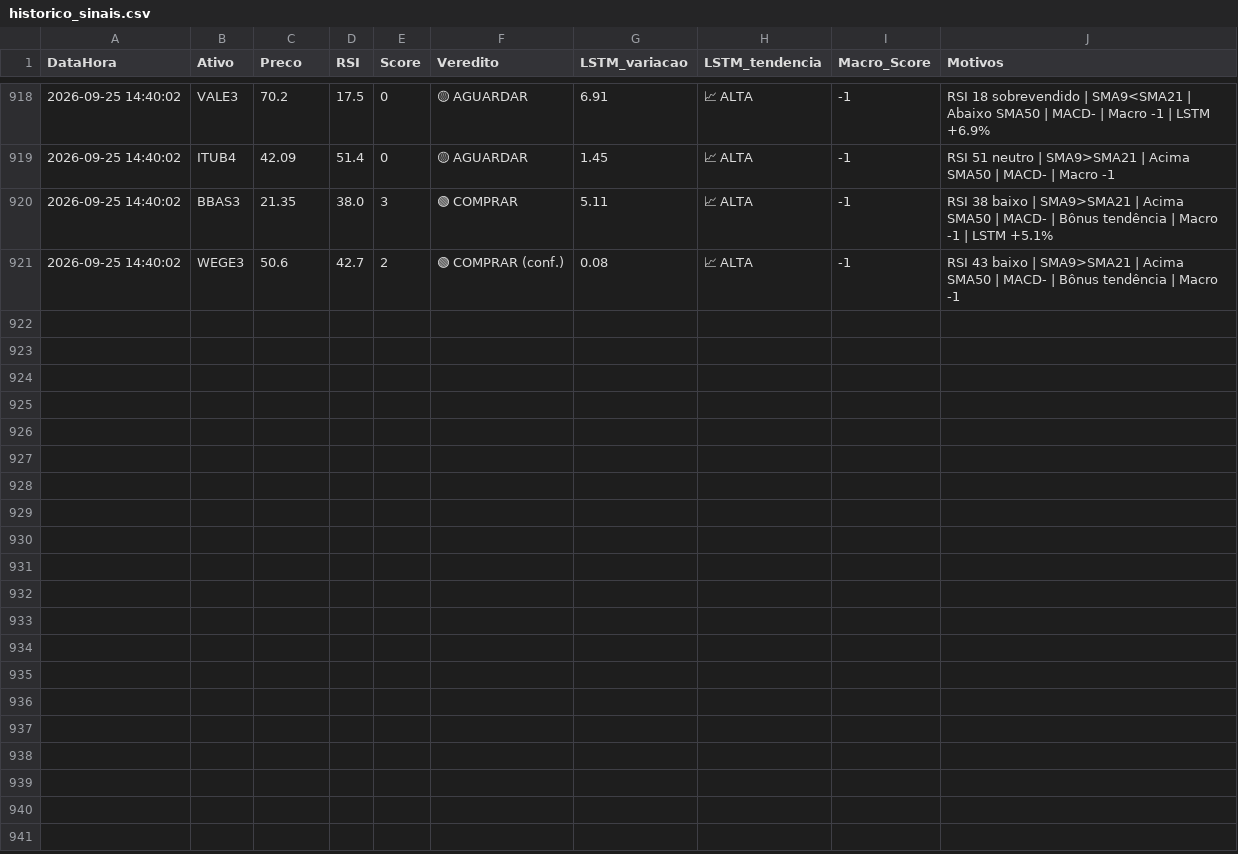
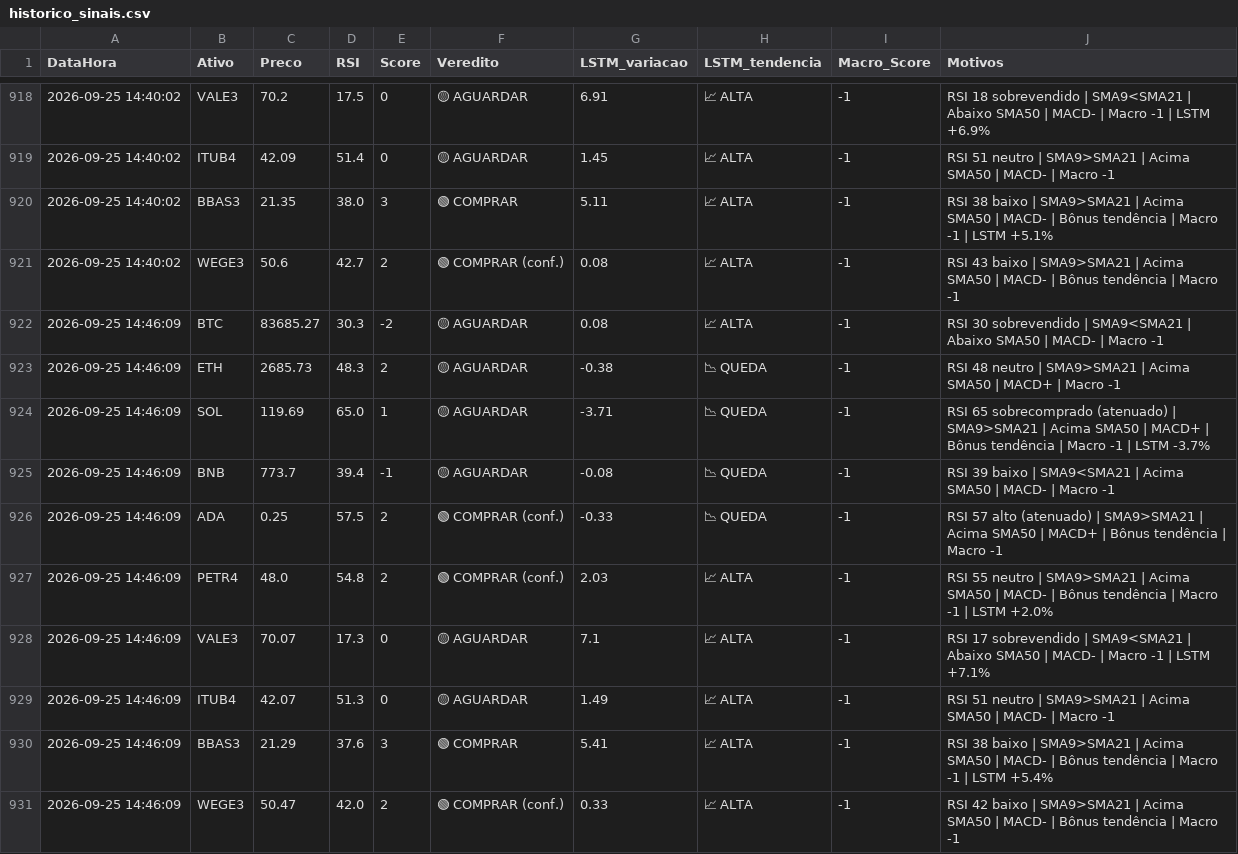
Before and after one commit to Fellipe628/Robo-trader-, a CSV file: historico_sinais.csv, drawn as a sheet; only a part is shown, gaps mark what is left out.

```diff
--- a/historico_sinais.csv
+++ b/historico_sinais.csv
@@ -921 +921,11 @@ DataHora,Ativo,Preco,RSI,Score,Veredito,LSTM_variacao,LSTM_tendencia,Macro_Score
 2026-09-25 14:40:02,WEGE3,50.6,42.7,2,🟢 COMPRAR (conf.),0.08,📈 ALTA,-1,RSI 43 baixo | SMA9>SMA21 | Acima SMA50 | MACD- | Bônus tendência | Macro -1
+2026-09-25 14:46:09,BTC,83685.27,30.3,-2,🟡 AGUARDAR,0.08,📈 ALTA,-1,RSI 30 sobrevendido | SMA9<SMA21 | Abaixo SMA50 | MACD- | Macro -1
+2026-09-25 14:46:09,ETH,2685.73,48.3,2,🟡 AGUARDAR,-0.38,📉 QUEDA,-1,RSI 48 neutro | SMA9>SMA21 | Acima SMA50 | MACD+ | Macro -1
+2026-09-25 14:46:09,SOL,119.69,65.0,1,🟡 AGUARDAR,-3.71,📉 QUEDA,-1,RSI 65 sobrecomprado (atenuado) | SMA9>SMA21 | Acima SMA50 | MACD+ | Bônus tendência | Macro -1 | LSTM -3.7%
+2026-09-25 14:46:09,BNB,773.7,39.4,-1,🟡 AGUARDAR,-0.08,📉 QUEDA,-1,RSI 39 baixo | SMA9<SMA21 | Acima SMA50 | MACD- | Macro -1
+2026-09-25 14:46:09,ADA,0.25,57.5,2,🟢 COMPRAR (conf.),-0.33,📉 QUEDA,-1,RSI 57 alto (atenuado) | SMA9>SMA21 | Acima SMA50 | MACD+ | Bônus tendência | Macro -1
+2026-09-25 14:46:09,PETR4,48.0,54.8,2,🟢 COMPRAR (conf.),2.03,📈 ALTA,-1,RSI 55 neutro | SMA9>SMA21 | Acima SMA50 | MACD- | Bônus tendência | Macro -1 | LSTM +2.0%
+2026-09-25 14:46:09,VALE3,70.07,17.3,0,🟡 AGUARDAR,7.1,📈 ALTA,-1,RSI 17 sobrevendido | SMA9<SMA21 | Abaixo SMA50 | MACD- | Macro -1 | LSTM +7.1%
+2026-09-25 14:46:09,ITUB4,42.07,51.3,0,🟡 AGUARDAR,1.49,📈 ALTA,-1,RSI 51 neutro | SMA9>SMA21 | Acima SMA50 | MACD- | Macro -1
+2026-09-25 14:46:09,BBAS3,21.29,37.6,3,🟢 COMPRAR,5.41,📈 ALTA,-1,RSI 38 baixo | SMA9>SMA21 | Acima SMA50 | MACD- | Bônus tendência | Macro -1 | LSTM +5.4%
+2026-09-25 14:46:09,WEGE3,50.47,42.0,2,🟢 COMPRAR (conf.),0.33,📈 ALTA,-1,RSI 42 baixo | SMA9>SMA21 | Acima SMA50 | MACD- | Bônus tendência | Macro -1
```
